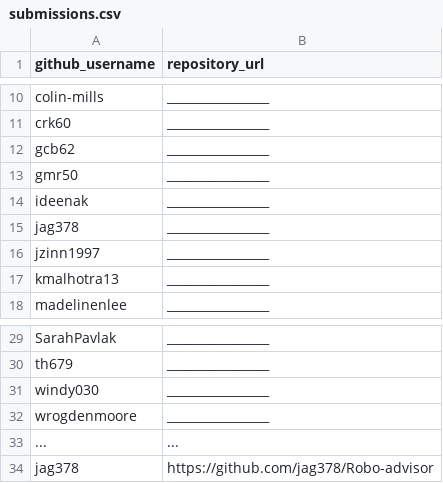
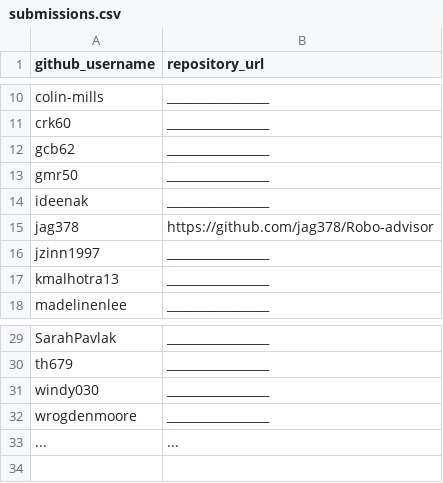
Before and after one commit to jag378/georgetown-opim-243-201901, a CSV file: projects/robo-advisor/submissions.csv, drawn as a sheet; only a part is shown, gaps mark what is left out.

Commit message:
Update submissions.csv

```diff
--- a/projects/robo-advisor/submissions.csv
+++ b/projects/robo-advisor/submissions.csv
@@ -14,3 +14,3 @@ gmr50, _________________
 ideenak, _________________
-jag378, _________________
+jag378, https://github.com/jag378/Robo-advisor
 jzinn1997, _________________
@@ -33,2 +33 @@ wrogdenmoore, _________________
 ..., ...
-jag378, https://github.com/jag378/Robo-advisor
```
